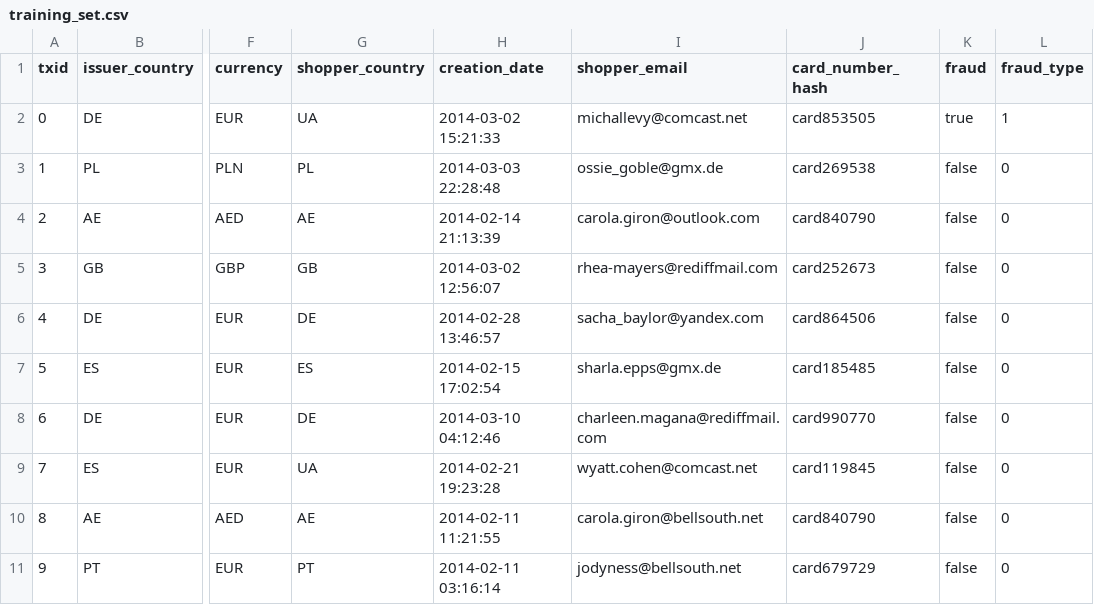
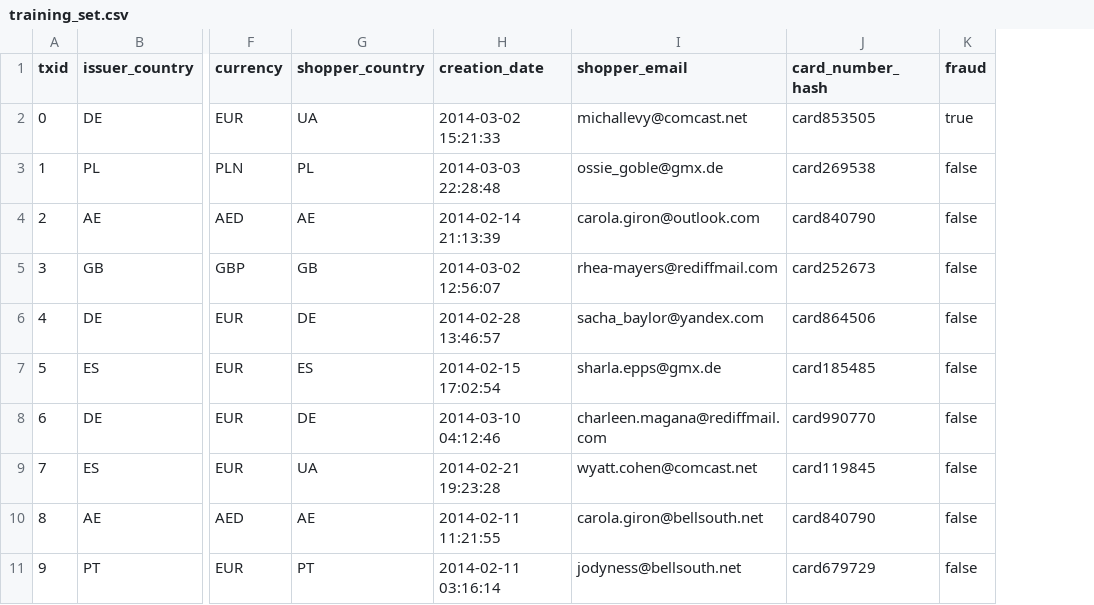
Before and after one commit to riddlesio/catch-frauds-java-starter-bot, a CSV file: src/training_set.csv, drawn as a sheet; only a part is shown, gaps mark what is left out; the diff names each change by its address in the sheet, - before the commit and + after, or states it on an @@ line.

Commit message:
fixed dataset [t:5m]

```diff
--- a/src/training_set.csv
+++ b/src/training_set.csv
-column L (fraud_type), rows 2-11: 1 | 0 | 0 | 0 | 0 | 0 | 0 | 0 | 0 | 0
```
